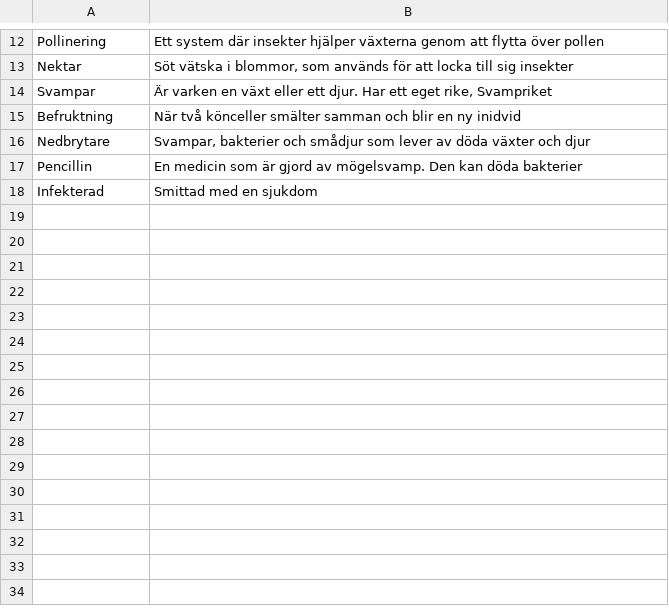
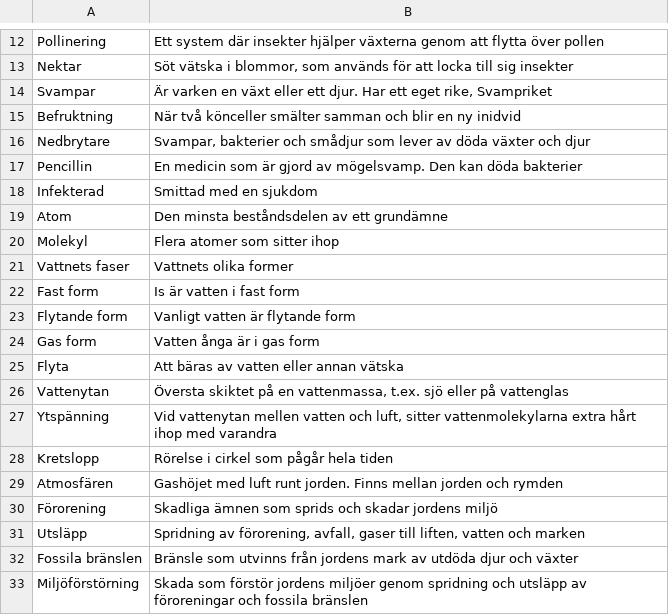
Before and after one commit to Q2MORY17/HomeworkEnglishGlossary, a CSV file: NOBegrepp.csv, drawn as a sheet; only a part is shown, gaps mark what is left out.

```diff
--- a/NOBegrepp.csv
+++ b/NOBegrepp.csv
@@ -18 +18,16 @@ Pencillin,"En medicin som är gjord av mögelsvamp. Den kan döda bakterier"
 Infekterad,"Smittad med en sjukdom"
+Atom,"Den minsta beståndsdelen av ett grundämne"
+Molekyl,"Flera atomer som sitter ihop"
+Vattnets faser,"Vattnets olika former"
+Fast form,"Is är vatten i fast form"
+Flytande form,"Vanligt vatten är flytande form"
+Gas form,"Vatten ånga är i gas form"
+Flyta,"Att bäras av vatten eller annan vätska"
+Vattenytan,"Översta skiktet på en vattenmassa, t.ex. sjö eller på vattenglas"
+Ytspänning,"Vid vattenytan mellen vatten och luft, sitter vattenmolekylarna extra hårt ihop med varandra"
+Kretslopp,"Rörelse i cirkel som pågår hela tiden"
+Atmosfären,"Gashöjet med luft runt jorden. Finns mellan jorden och rymden"
+Förorening,"Skadliga ämnen som sprids och skadar jordens miljö"
+Utsläpp,"Spridning av förorening, avfall, gaser till liften, vatten och marken"
+Fossila bränslen,"Bränsle som utvinns från jordens mark av utdöda djur och växter"
+Miljöförstörning,"Skada som förstör jordens miljöer genom spridning och utsläpp av föroreningar och fossila bränslen"
```
Also changed, not shown: 4 other files.
